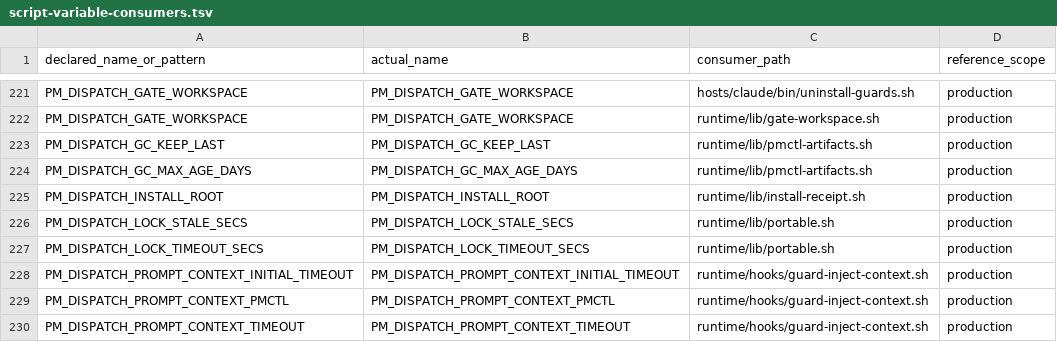
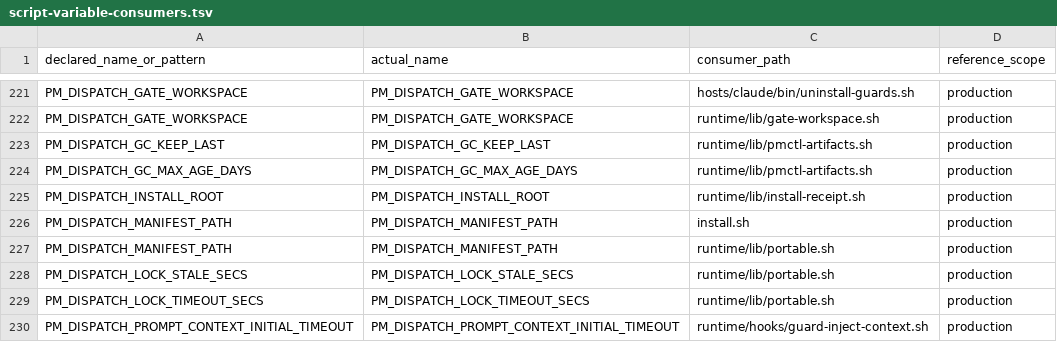
Before and after one commit to screenleon/pm-dispatch, a TSV file: docs/architecture/script-variable-consumers.tsv, drawn as a sheet; only a part is shown, gaps mark what is left out; the shorter side is filled out with more unchanged rows.

```diff
--- a/docs/architecture/script-variable-consumers.tsv
+++ b/docs/architecture/script-variable-consumers.tsv
@@ -225,2 +225,4 @@ PM_DISPATCH_GC_MAX_AGE_DAYS	PM_DISPATCH_GC_MAX_AGE_DAYS	runtime/lib/pmctl-artifa
 PM_DISPATCH_INSTALL_ROOT	PM_DISPATCH_INSTALL_ROOT	runtime/lib/install-receipt.sh	production
+PM_DISPATCH_MANIFEST_PATH	PM_DISPATCH_MANIFEST_PATH	install.sh	production
+PM_DISPATCH_MANIFEST_PATH	PM_DISPATCH_MANIFEST_PATH	runtime/lib/portable.sh	production
 PM_DISPATCH_LOCK_STALE_SECS	PM_DISPATCH_LOCK_STALE_SECS	runtime/lib/portable.sh	production
```
Also changed, not shown: docs/architecture/script-variable-inventory.tsv, 2 other files.
